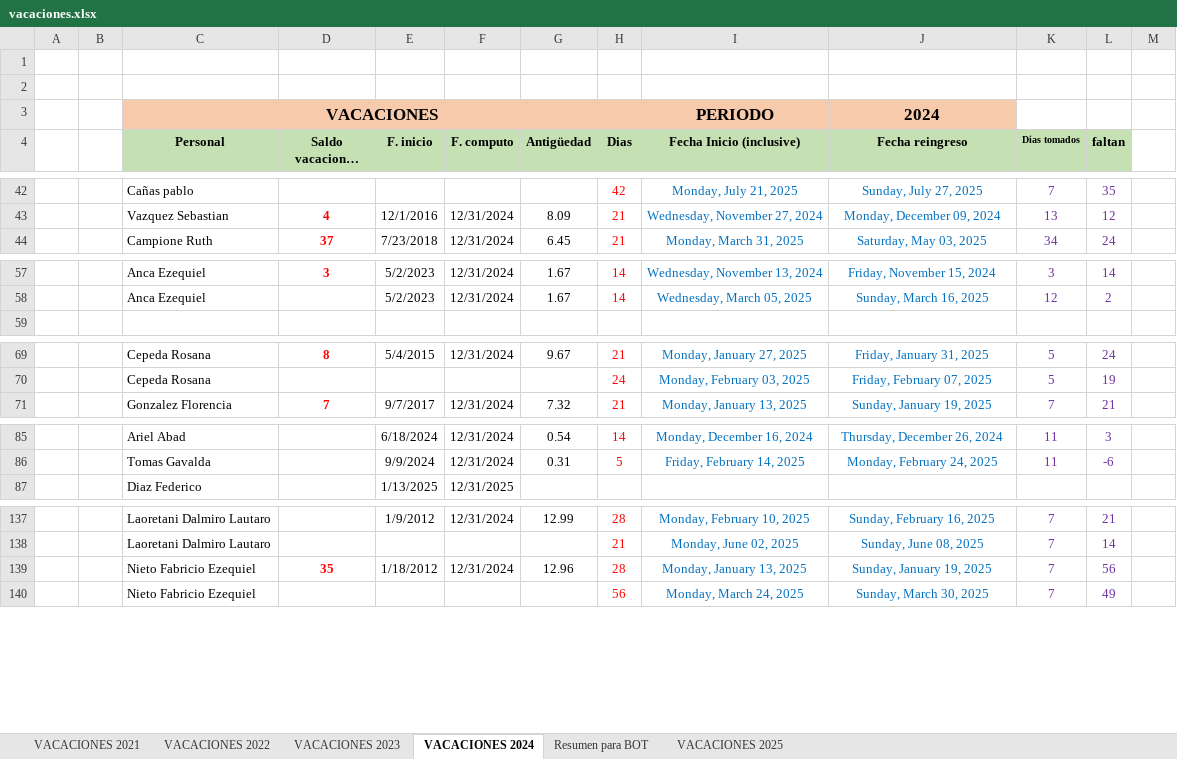
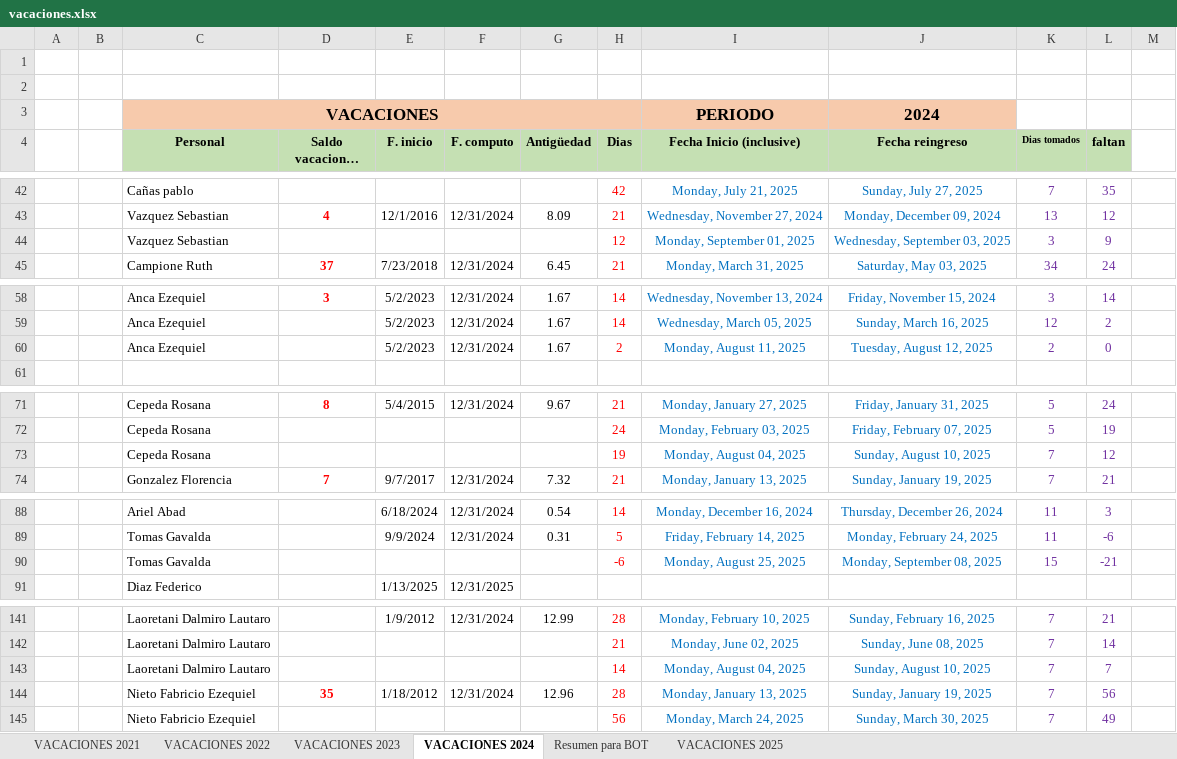
Before and after one commit to Nutralmix/Whatsapp-Bot, an Excel workbook: vacaciones.xlsx, sheet VACACIONES 2024, drawn as a sheet; only a part is shown, gaps mark what is left out; long unchanged cells end in …; values as stored, in another font and other column widths than the file's, no borders; the diff names each change by its address in the sheet, - before the commit and + after, or states it on an @@ line.

```diff
--- a/vacaciones.xlsx (sheet VACACIONES 2024)
+++ b/vacaciones.xlsx (sheet VACACIONES 2024)
+row 44:  |  | Vazquez Sebastian |  |  |  |  | 12 | Monday, September 01, 2025 | Wednesday, September 03, 2025 | 3 | 9
+row 60:  |  | Anca Ezequiel |  | 5/2/2023 | 12/31/2024 | 1.67 | 2 | Monday, August 11, 2025 | Tuesday, August 12, 2025 | 2 | 0
+row 73:  |  | Cepeda Rosana |  |  |  |  | 19 | Monday, August 04, 2025 | Sunday, August 10, 2025 | 7 | 12
+row 90:  |  | Tomas Gavalda |  |  |  |  | -6 | Monday, August 25, 2025 | Monday, September 08, 2025 | 15 | -21
+row 143:  |  | Laoretani Dalmiro Lautaro |  |  |  |  | 14 | Monday, August 04, 2025 | Sunday, August 10, 2025 | 7 | 7
```
Also changed, not shown: sheet Resumen para BOT, formulas that keep their value, 3 other files.
